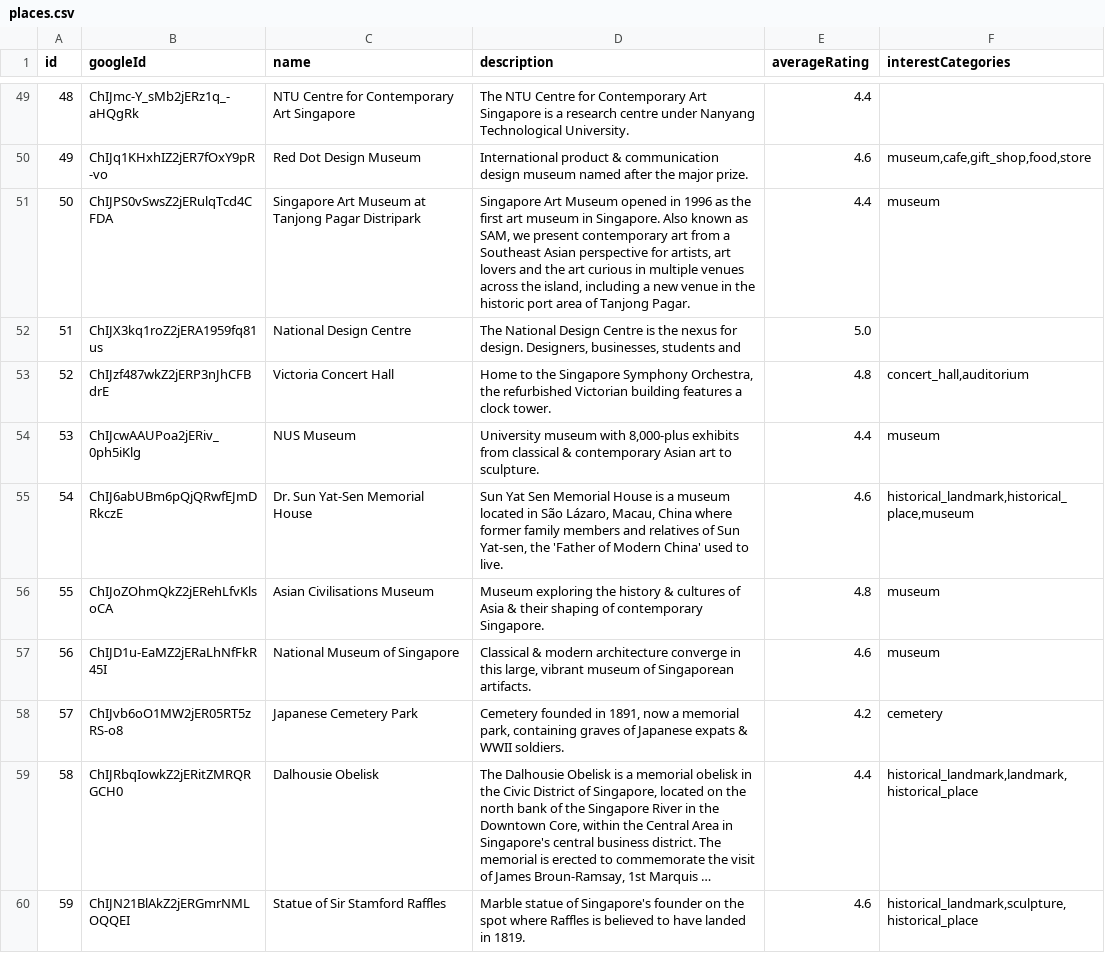
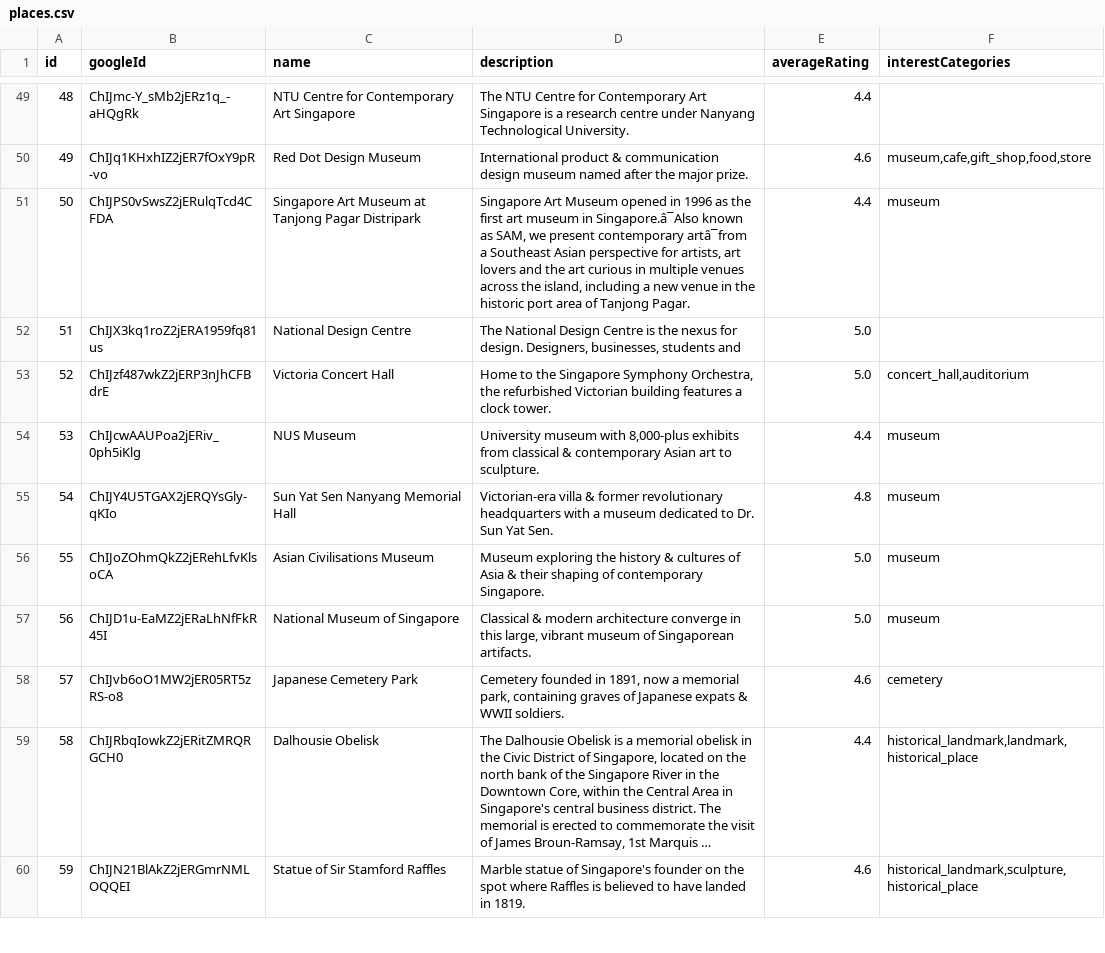
Before and after one commit to Team-2-SA60/KakiGoWhere-Backend, a CSV file: uploads/csv/places.csv, drawn as a sheet; only a part is shown, gaps mark what is left out; long unchanged cells end in …; the diff covers the shown part only; the diff names each change by its address in the sheet, - before the commit and + after, or states it on an @@ line.

Commit message:
chore: export places and ratings during boot for ML

```diff
--- a/uploads/csv/places.csv
+++ b/uploads/csv/places.csv
-D51 (description): …museum in Singapore. Also known as SAM, we present contemporary art from a Southeast…
+D51 (description): …museum in Singapore.â¯Also known as SAM, we present contemporary artâ¯from a Southeast…
-E53 (averageRating): 4.8
+E53 (averageRating): 5.0
-B55 (googleId): ChIJ6abUBm6pQjQRwfEJmDRkczE
+B55 (googleId): ChIJY4U5TGAX2jERQYsGly-qKIo
-C55 (name): Dr. Sun Yat-Sen Memorial House
+C55 (name): Sun Yat Sen Nanyang Memorial Hall
-D55 (description): Sun Yat Sen Memorial House is a museum located in São Lázaro, Macau, China where former family members and relatives of Sun Yat-sen, the 'Father of Modern China' used to live.
+D55 (description): Victorian-era villa & former revolutionary headquarters with a museum dedicated to Dr. Sun Yat Sen.
-E55 (averageRating): 4.6
+E55 (averageRating): 4.8
-F55 (interestCategories): historical_landmark,historical_place,museum
+F55 (interestCategories): museum
-E56 (averageRating): 4.8
+E56 (averageRating): 5.0
-E57 (averageRating): 4.6
+E57 (averageRating): 5.0
-E58 (averageRating): 4.2
+E58 (averageRating): 4.6
```
Also changed, not shown: 32 edited cells elsewhere in this file, uploads/csv/ratings.csv, 2 other files.
